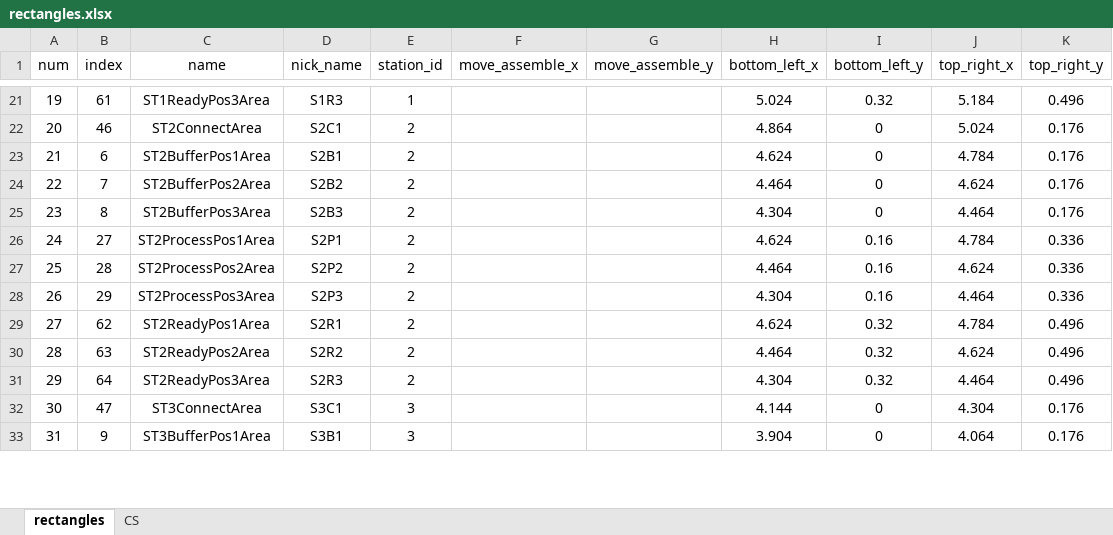
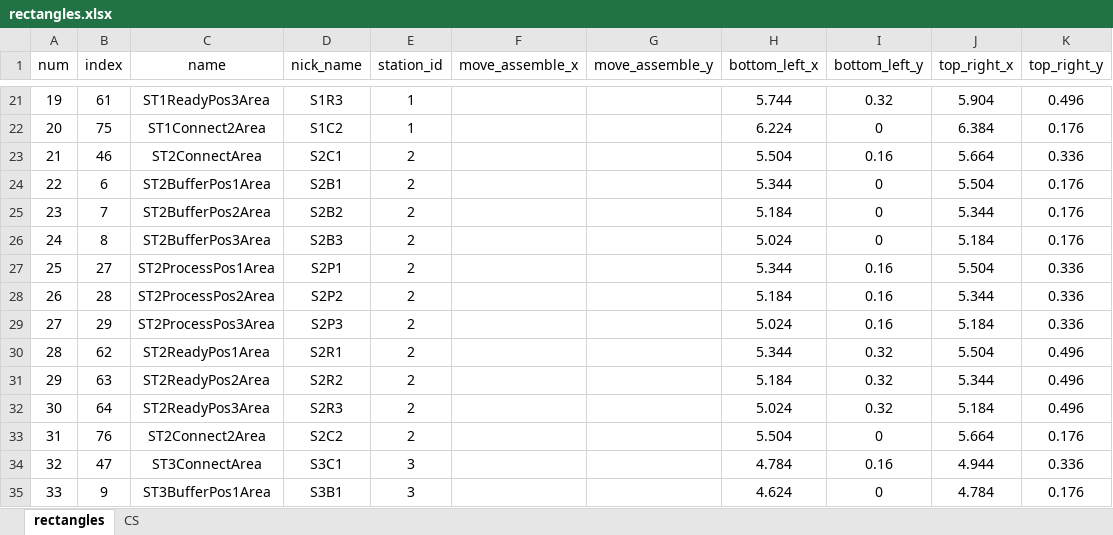
Before and after one commit to cwjwudi/myPyTools, an Excel workbook: my6D/ReadLayout/rectangles.xlsx, sheet rectangles, drawn as a sheet; only a part is shown, gaps mark what is left out; values as stored, in another font and other column widths than the file's, no borders; addresses are those after the commit; the diff covers the shown part only; the diff names each change by its address in the sheet, - before the commit and + after, or states it on an @@ line.

```diff
--- a/my6D/ReadLayout/rectangles.xlsx (sheet rectangles)
+++ b/my6D/ReadLayout/rectangles.xlsx (sheet rectangles)
@@ column A (num) renumbered between rows 8 and 97 @@
-H21 (bottom_left_x): 5.024
+H21 (bottom_left_x): 5.744
-J21 (top_right_x): 5.184
+J21 (top_right_x): 5.904
+row 22: 20 | 75 | ST1Connect2Area | S1C2 | 1 |  |  | 6.224 | 0 | 6.384 | 0.176
-H23 (bottom_left_x): 4.864
+H23 (bottom_left_x): 5.504
-I23 (bottom_left_y): 0
+I23 (bottom_left_y): 0.16
-J23 (top_right_x): 5.024
+J23 (top_right_x): 5.664
-K23 (top_right_y): 0.176
+K23 (top_right_y): 0.336
-H24 (bottom_left_x): 4.624
+H24 (bottom_left_x): 5.344
-J24 (top_right_x): 4.784
+J24 (top_right_x): 5.504
-H25 (bottom_left_x): 4.464
+H25 (bottom_left_x): 5.184
-J25 (top_right_x): 4.624
+J25 (top_right_x): 5.344
-H26 (bottom_left_x): 4.304
+H26 (bottom_left_x): 5.024
-J26 (top_right_x): 4.464
+J26 (top_right_x): 5.184
-H27 (bottom_left_x): 4.624
+H27 (bottom_left_x): 5.344
-J27 (top_right_x): 4.784
+J27 (top_right_x): 5.504
-H28 (bottom_left_x): 4.464
+H28 (bottom_left_x): 5.184
-J28 (top_right_x): 4.624
+J28 (top_right_x): 5.344
-H29 (bottom_left_x): 4.304
+H29 (bottom_left_x): 5.024
-J29 (top_right_x): 4.464
+J29 (top_right_x): 5.184
-H30 (bottom_left_x): 4.624
+H30 (bottom_left_x): 5.344
-J30 (top_right_x): 4.784
+J30 (top_right_x): 5.504
-H31 (bottom_left_x): 4.464
+H31 (bottom_left_x): 5.184
-J31 (top_right_x): 4.624
+J31 (top_right_x): 5.344
-H32 (bottom_left_x): 4.304
+H32 (bottom_left_x): 5.024
-J32 (top_right_x): 4.464
+J32 (top_right_x): 5.184
+row 33: 31 | 76 | ST2Connect2Area | S2C2 | 2 |  |  | 5.504 | 0 | 5.664 | 0.176
-H34 (bottom_left_x): 4.144
+H34 (bottom_left_x): 4.784
-I34 (bottom_left_y): 0
+I34 (bottom_left_y): 0.16
-J34 (top_right_x): 4.304
+J34 (top_right_x): 4.944
-K34 (top_right_y): 0.176
+K34 (top_right_y): 0.336
-H35 (bottom_left_x): 3.904
+H35 (bottom_left_x): 4.624
-J35 (top_right_x): 4.064
+J35 (top_right_x): 4.784
```
Also changed, not shown: 20 added rows, 4 removed rows and 115 edited cells elsewhere in this sheet, sheet CS, formulas that keep their value, 2 other files.
